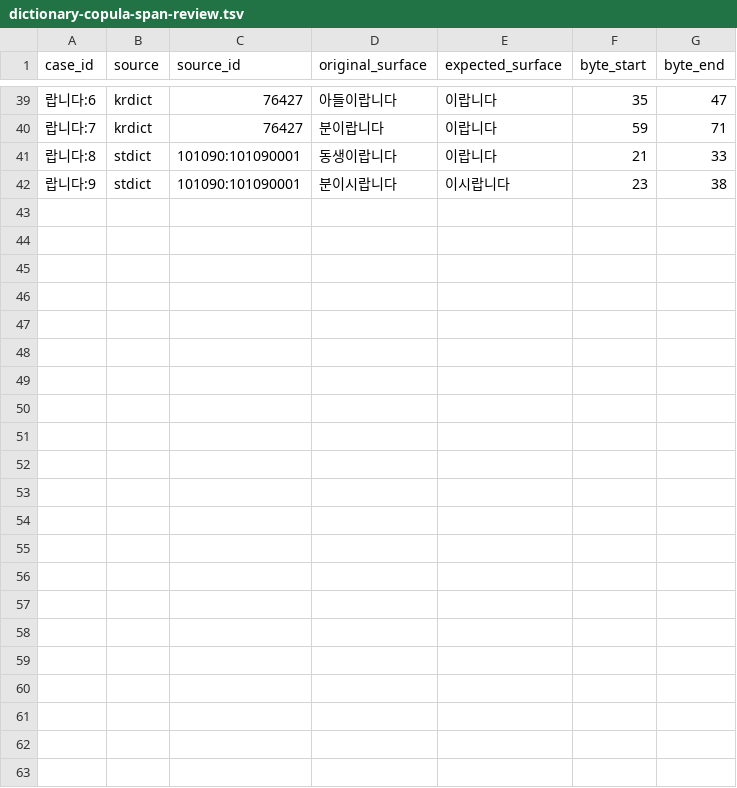
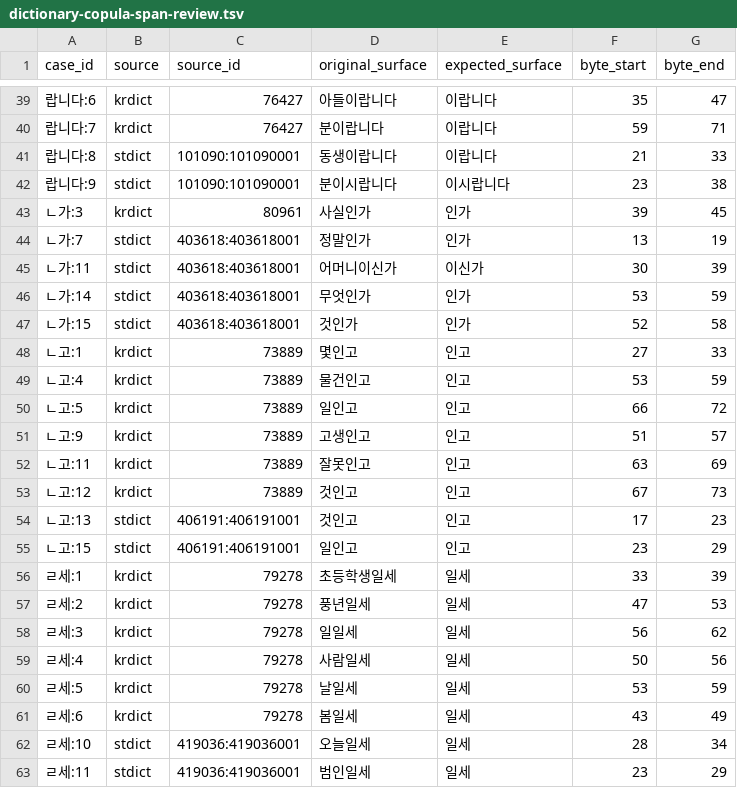
Before and after one commit to SeokminHong/kfind, a TSV file: tools/nikl-lexicon/dictionary-copula-span-review.tsv, drawn as a sheet; only a part is shown, gaps mark what is left out; the diff names each change by its address in the sheet, - before the commit and + after, or states it on an @@ line.

```diff
--- a/tools/nikl-lexicon/dictionary-copula-span-review.tsv
+++ b/tools/nikl-lexicon/dictionary-copula-span-review.tsv
+row 43: ㄴ가:3 | krdict | 80961 | 사실인가 | 인가 | 39 | 45
+row 44: ㄴ가:7 | stdict | 403618:403618001 | 정말인가 | 인가 | 13 | 19
+row 45: ㄴ가:11 | stdict | 403618:403618001 | 어머니이신가 | 이신가 | 30 | 39
+row 46: ㄴ가:14 | stdict | 403618:403618001 | 무엇인가 | 인가 | 53 | 59
+row 47: ㄴ가:15 | stdict | 403618:403618001 | 것인가 | 인가 | 52 | 58
+row 48: ㄴ고:1 | krdict | 73889 | 몇인고 | 인고 | 27 | 33
+row 49: ㄴ고:4 | krdict | 73889 | 물건인고 | 인고 | 53 | 59
+row 50: ㄴ고:5 | krdict | 73889 | 일인고 | 인고 | 66 | 72
+row 51: ㄴ고:9 | krdict | 73889 | 고생인고 | 인고 | 51 | 57
+row 52: ㄴ고:11 | krdict | 73889 | 잘못인고 | 인고 | 63 | 69
+row 53: ㄴ고:12 | krdict | 73889 | 것인고 | 인고 | 67 | 73
+row 54: ㄴ고:13 | stdict | 406191:406191001 | 것인고 | 인고 | 17 | 23
+row 55: ㄴ고:15 | stdict | 406191:406191001 | 일인고 | 인고 | 23 | 29
+row 56: ㄹ세:1 | krdict | 79278 | 초등학생일세 | 일세 | 33 | 39
+row 57: ㄹ세:2 | krdict | 79278 | 풍년일세 | 일세 | 47 | 53
+row 58: ㄹ세:3 | krdict | 79278 | 일일세 | 일세 | 56 | 62
+row 59: ㄹ세:4 | krdict | 79278 | 사람일세 | 일세 | 50 | 56
+row 60: ㄹ세:5 | krdict | 79278 | 날일세 | 일세 | 53 | 59
+row 61: ㄹ세:6 | krdict | 79278 | 봄일세 | 일세 | 43 | 49
+row 62: ㄹ세:10 | stdict | 419036:419036001 | 오늘일세 | 일세 | 28 | 34
+row 63: ㄹ세:11 | stdict | 419036:419036001 | 범인일세 | 일세 | 23 | 29
```
Also changed, not shown: 1 other file.
